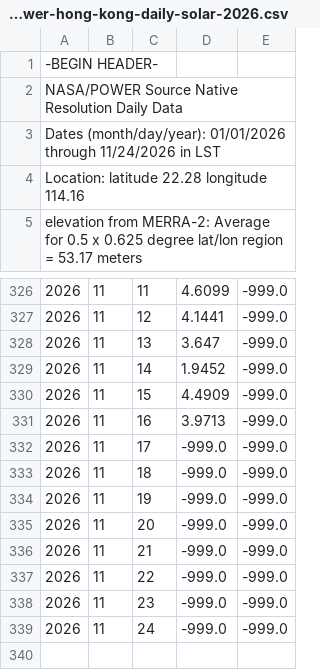
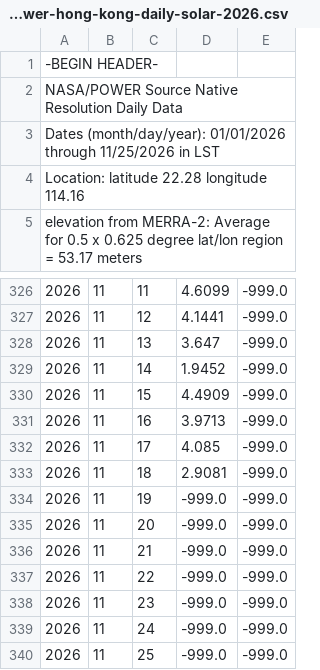
Before and after one commit to ArdenSHI/hong-kong-sunlight, a CSV file: data/nasa-power-hong-kong-daily-solar-2026.csv, drawn as a sheet; only a part is shown, gaps mark what is left out; the diff names each change by its address in the sheet, - before the commit and + after, or states it on an @@ line.

```diff
--- a/data/nasa-power-hong-kong-daily-solar-2026.csv
+++ b/data/nasa-power-hong-kong-daily-solar-2026.csv
-A3: …01/01/2026 through 11/24/2026 in LST
+A3: …01/01/2026 through 11/25/2026 in LST
-D332: -999.0
+D332: 4.085
-D333: -999.0
+D333: 2.9081
+row 340: 2026 | 11 | 25 | -999.0 | -999.0
```
Also changed, not shown: 1 other file.
